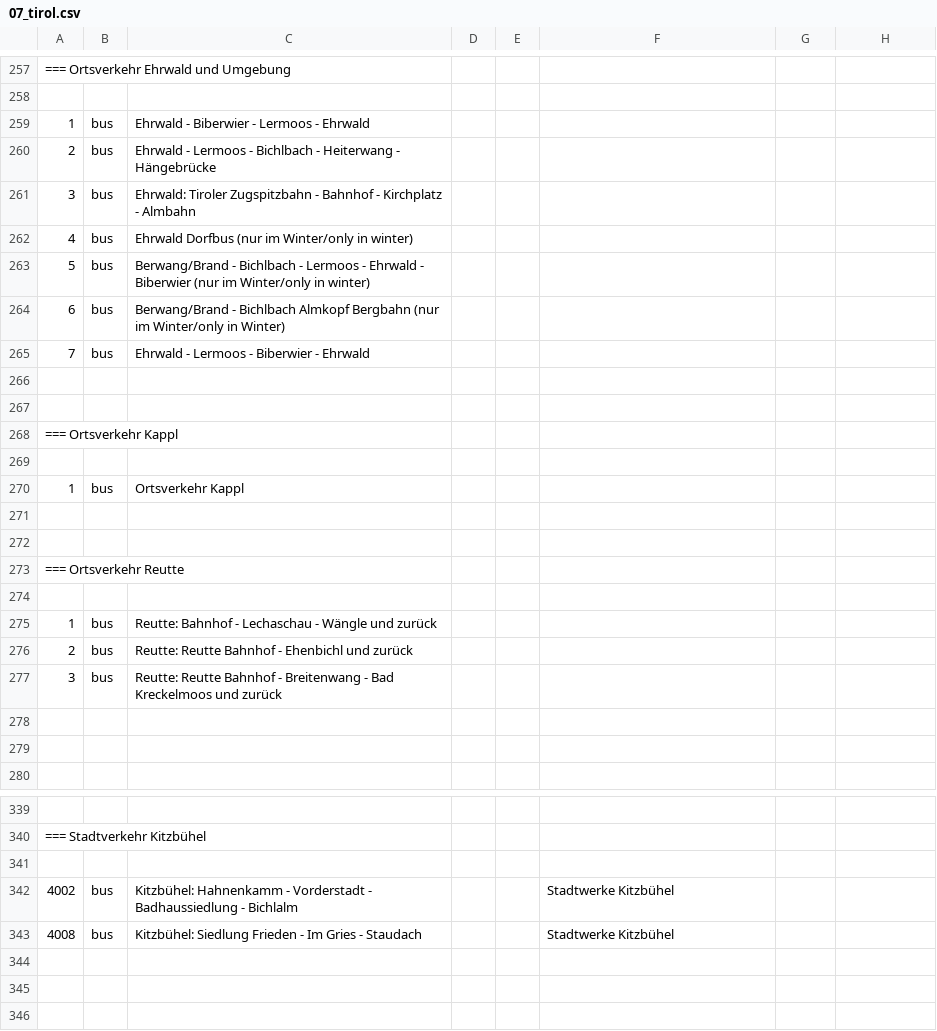
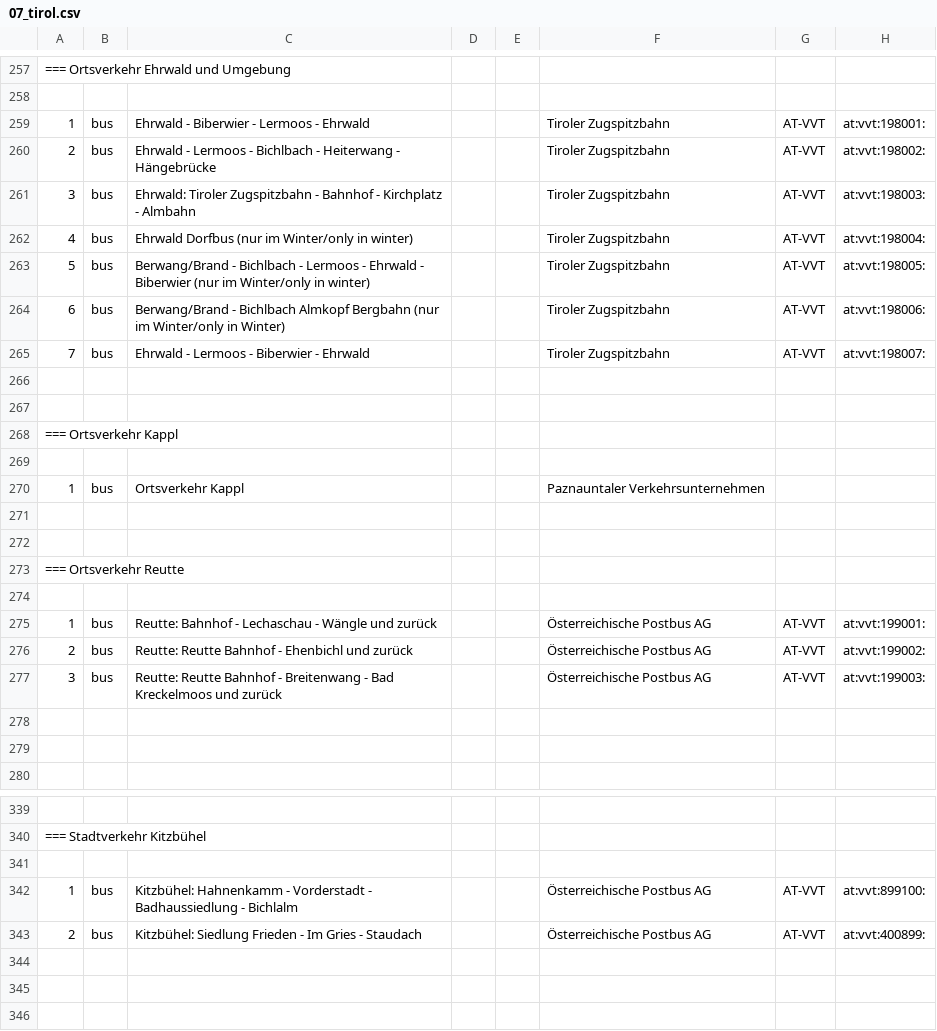
Before and after one commit to Findus23/route.lw1.at, a CSV file: color-data/osm_wiki_ptna/07_tirol.csv, drawn as a sheet; only a part is shown, gaps mark what is left out; removed rows and columns are numbered as before the commit, all else as after; the diff covers the shown part only; the diff names each change by its address in the sheet, - before the commit and + after, or states it on an @@ line.

Commit message:
update color export

```diff
--- a/color-data/osm_wiki_ptna/07_tirol.csv
+++ b/color-data/osm_wiki_ptna/07_tirol.csv
-F259:F265: (empty)
+F259:F265: Tiroler Zugspitzbahn
-G259:G265: (empty)
+G259:G265: AT-VVT
-H259: (empty)
+H259: at:vvt:198001:
-H260: (empty)
+H260: at:vvt:198002:
-H261: (empty)
+H261: at:vvt:198003:
-H262: (empty)
+H262: at:vvt:198004:
-H263: (empty)
+H263: at:vvt:198005:
-H264: (empty)
+H264: at:vvt:198006:
-H265: (empty)
+H265: at:vvt:198007:
-F270: (empty)
+F270: Paznauntaler Verkehrsunternehmen
-F275:F277: (empty)
+F275:F277: Österreichische Postbus AG
-G275:G277: (empty)
+G275:G277: AT-VVT
-H275: (empty)
+H275: at:vvt:199001:
-H276: (empty)
+H276: at:vvt:199002:
-H277: (empty)
+H277: at:vvt:199003:
-row 342: 4002 | bus | Kitzbühel: Hahnenkamm - Vorderstadt - Badhaussiedlung - Bichlalm |  |  | Stadtwerke Kitzbühel
-row 343: 4008 | bus | Kitzbühel: Siedlung Frieden - Im Gries - Staudach |  |  | Stadtwerke Kitzbühel
+row 342: 1 | bus | Kitzbühel: Hahnenkamm - Vorderstadt - Badhaussiedlung - Bichlalm |  |  | Österreichische Postbus AG | AT-VVT | at:vvt:899100:
+row 343: 2 | bus | Kitzbühel: Siedlung Frieden - Im Gries - Staudach |  |  | Österreichische Postbus AG | AT-VVT | at:vvt:400899:
```
Also changed, not shown: 9 edited cells elsewhere in this file, 1 other file.
